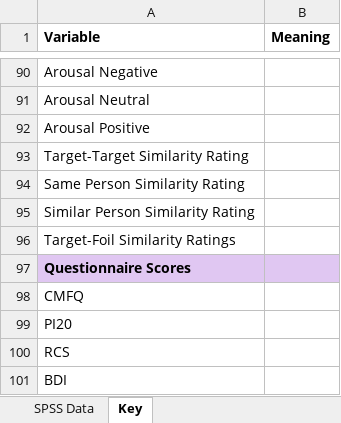
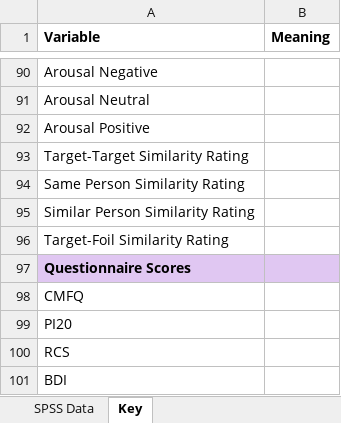
Before and after one commit to lealmemorylab/facename, an Excel workbook: Face-name raw data.xlsx, sheet Key, drawn as a sheet; only a part is shown, gaps mark what is left out; values as stored, in another font and other column widths than the file's, no borders; the diff covers the shown part only; the diff names each change by its address in the sheet, - before the commit and + after, or states it on an @@ line.

```diff
--- a/Face-name raw data.xlsx (sheet Key)
+++ b/Face-name raw data.xlsx (sheet Key)
-A96 (Variable): Target-Foil Similarity Ratings
+A96 (Variable): Target-Foil Similarity Rating
```
Also changed, not shown: 74 edited cells elsewhere in this sheet, sheet SPSS Data.
